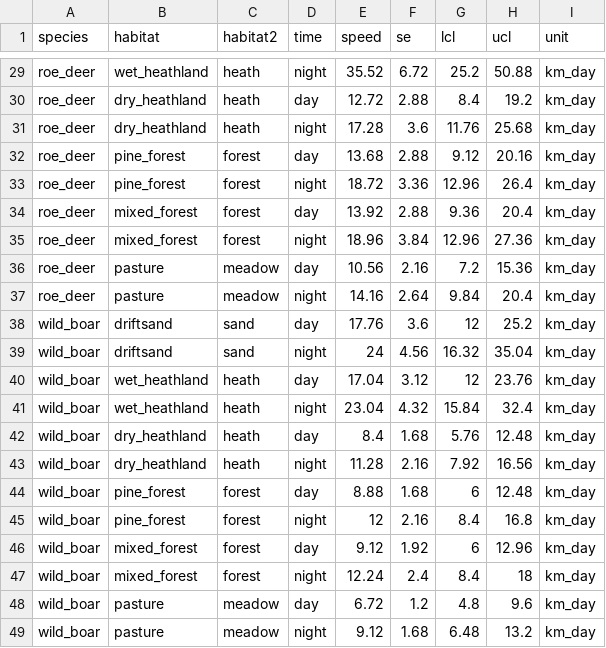
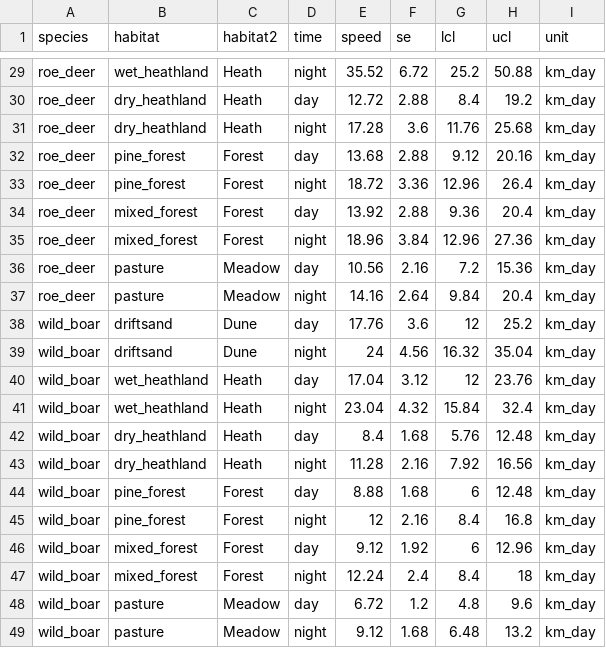
Before and after one commit to MarcusRowcliffe/stratified_activity, a CSV file: HogeVeluweData/speed.csv, drawn as a sheet; only a part is shown, gaps mark what is left out; the diff covers the shown part only; the diff names each change by its address in the sheet, - before the commit and + after, or states it on an @@ line.

```diff
--- a/HogeVeluweData/speed.csv
+++ b/HogeVeluweData/speed.csv
-C29:C31 (habitat2): heath
+C29:C31 (habitat2): Heath
-C32:C35 (habitat2): forest
+C32:C35 (habitat2): Forest
-C36:C37 (habitat2): meadow
+C36:C37 (habitat2): Meadow
-C38:C39 (habitat2): sand
+C38:C39 (habitat2): Dune
-C40:C43 (habitat2): heath
+C40:C43 (habitat2): Heath
-C44:C47 (habitat2): forest
+C44:C47 (habitat2): Forest
-C48:C49 (habitat2): meadow
+C48:C49 (habitat2): Meadow
```
Also changed, not shown: 27 edited cells elsewhere in this file, HogeVeluweData/angle.csv, HogeVeluweData/radius.csv.
